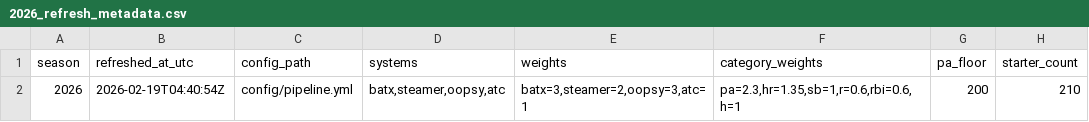
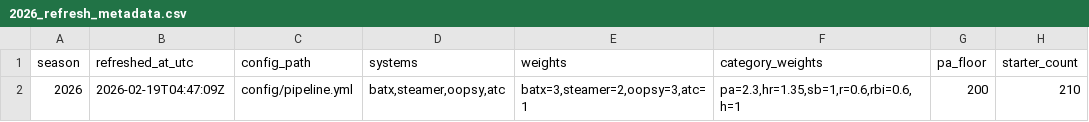
Before and after one commit to collinmyshot/fantasy-baseball-projection-updater-pipeline, a CSV file: data/processed/2026_refresh_metadata.csv, drawn as a sheet; only a part is shown; the diff names each change by its address in the sheet, - before the commit and + after, or states it on an @@ line.

```diff
--- a/data/processed/2026_refresh_metadata.csv
+++ b/data/processed/2026_refresh_metadata.csv
-B2 (refreshed_at_utc): 2026-02-19T04:40:54Z
+B2 (refreshed_at_utc): 2026-02-19T04:47:09Z
```
